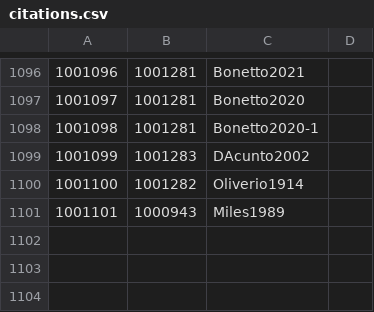
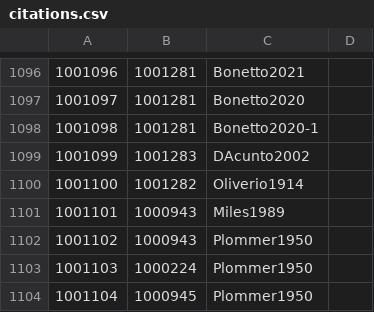
Before and after one commit to Jmuccigr/temples, a CSV file: citations.csv, drawn as a sheet; only a part is shown, gaps mark what is left out.

Commit message:
Automated update

```diff
--- a/citations.csv
+++ b/citations.csv
@@ -1101 +1101,4 @@
 "1001101","1000943","Miles1989",""
+"1001102","1000943","Plommer1950",""
+"1001103","1000224","Plommer1950",""
+"1001104","1000945","Plommer1950",""
```
